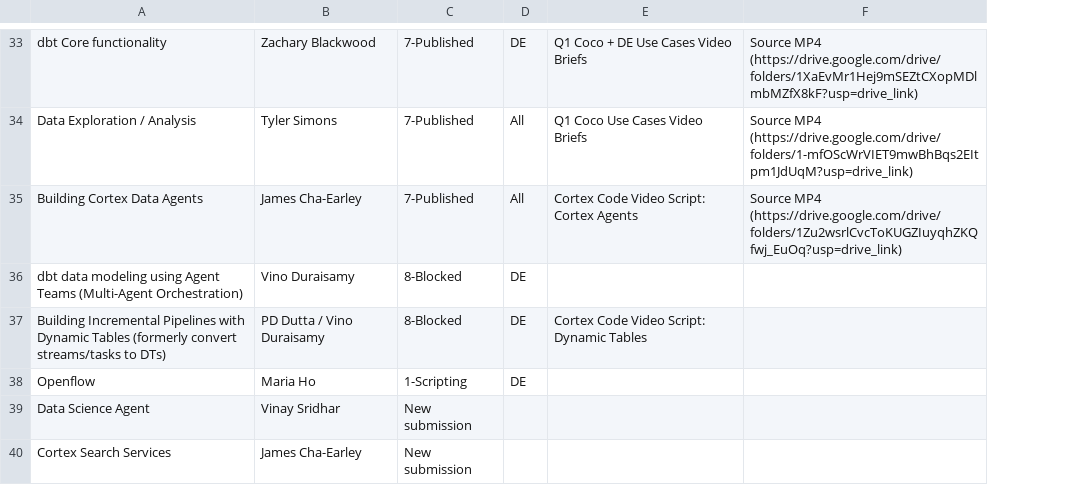
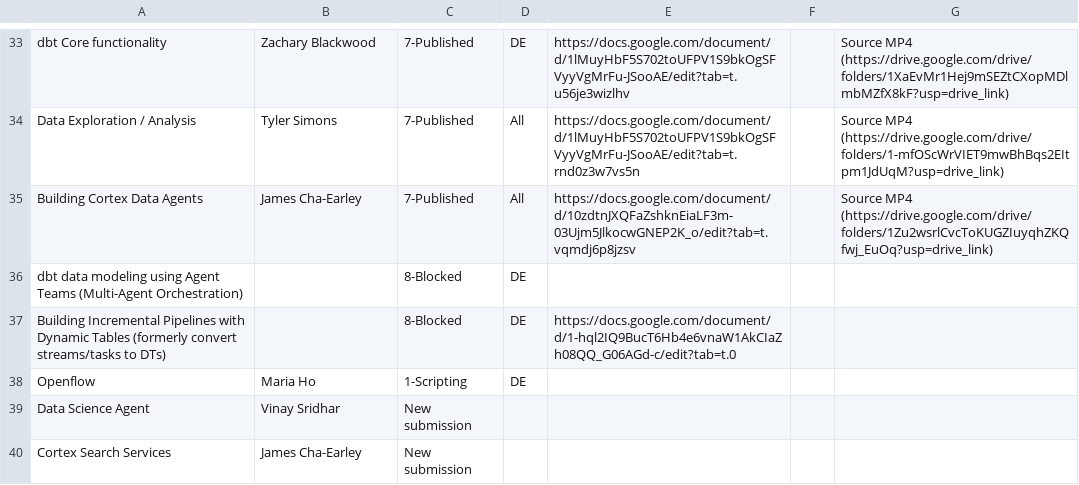
Before and after one commit to sfc-gh-kenguyen/sheets-calendar-app, a CSV file: data/Cortex Code Use Case_Skills Playlist - Master Video Playlist_1.csv, drawn as a sheet; only a part is shown, gaps mark what is left out; removed rows and columns are numbered as before the commit, all else as after; the diff covers the shown part only; the diff names each change by its address in the sheet, - before the commit and + after, or states it on an @@ line.

Commit message:
Auto-sync: update all sources (data/Cortex Code Use Case_Skills Playlist - Master Video Playlist_1.csv)

```diff
--- a/data/Cortex Code Use Case_Skills Playlist - Master Video Playlist_1.csv
+++ b/data/Cortex Code Use Case_Skills Playlist - Master Video Playlist_1.csv
-column E, rows 33-37: Q1 Coco + DE Use Cases Video Briefs | Q1 Coco Use Cases Video Briefs | Cortex Code Video Script: Cortex Agents |  | Cortex Code Video Script: Dynamic Tables
+column E, rows 33-37: https://docs.google.com/document/d/1lMuyHbF5S702toUFPV1S9bkOgSFVyyVgMrFu-JSooAE/edit?tab=t.u56je3wizlhv | https://docs.google.com/document/d/1lMuyHbF5S702toUFPV1S9bkOgSFVyyVgMrFu-JSooAE/edit?tab=t.rnd0z3w7vs5n | https://docs.google.com/document/d/10zdtnJXQFaZshknEiaLF3m-03Ujm5JlkocwGNEP2K_o/edit?tab=t.vqmdj6p8jzsv |  | https://docs.google.com/document/d/1-hql2IQ9BucT6Hb4e6vnaW1AkCIaZh08QQ_G06AGd-c/edit?tab=t.0
+column F, empty
-B36: Vino Duraisamy
+B36: (empty)
-B37: PD Dutta / Vino Duraisamy
+B37: (empty)
```
Also changed, not shown: 15 edited cells elsewhere in this file.
